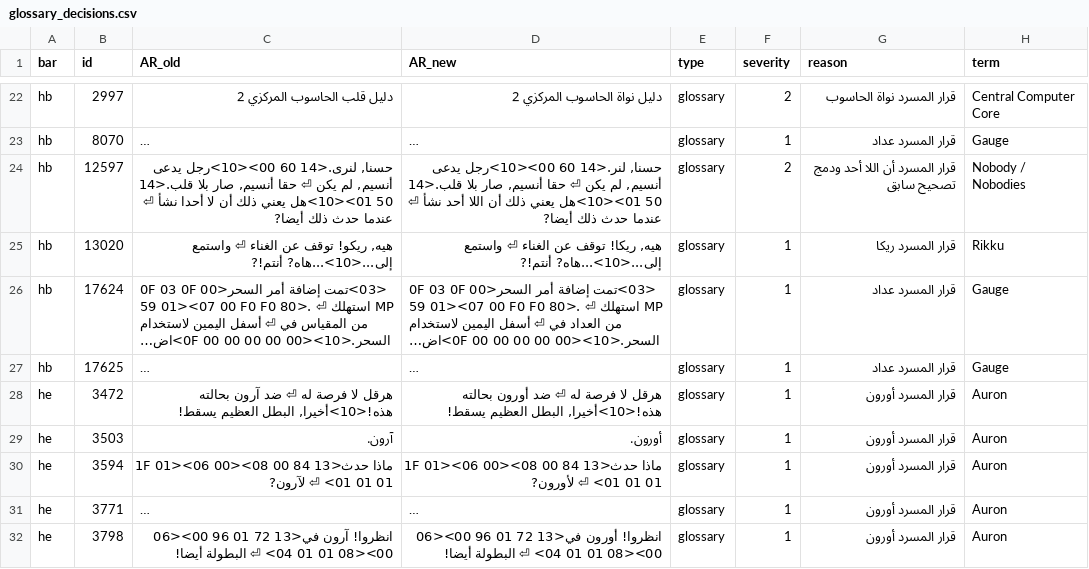
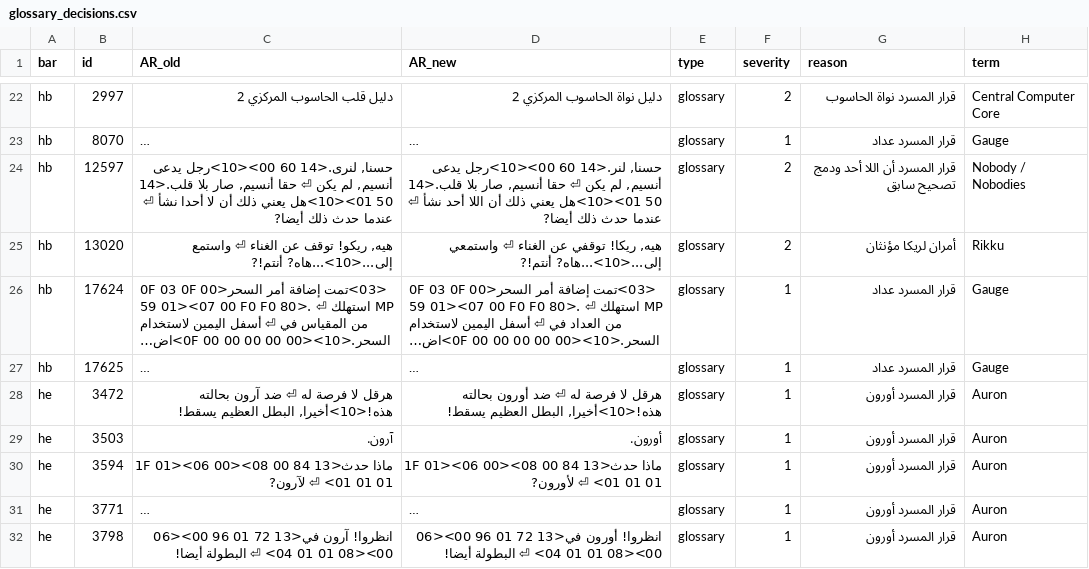
Before and after one commit to exelight7/KH2FM_AR, a CSV file: corrections/glossary_decisions.csv, drawn as a sheet; only a part is shown, gaps mark what is left out; long unchanged cells end in …; the diff covers the shown part only; the diff names each change by its address in the sheet, - before the commit and + after, or states it on an @@ line.

```diff
--- a/corrections/glossary_decisions.csv
+++ b/corrections/glossary_decisions.csv
-D25 (AR_new): هيه, ريكا! توقف عن الغناء ⏎ واستمع إلى...<10>...هاه? أنتم!?
+D25 (AR_new): هيه, ريكا! توقفي عن الغناء ⏎ واستمعي إلى...<10>...هاه? أنتم!?
-F25 (severity): 1
+F25 (severity): 2
-G25 (reason): قرار المسرد ريكا
+G25 (reason): أمران لريكا مؤنثان
```
Also changed, not shown: 17 edited cells elsewhere in this file, corrections/hb_part04.csv, corrections/sys_part06.csv, 12 other files.
